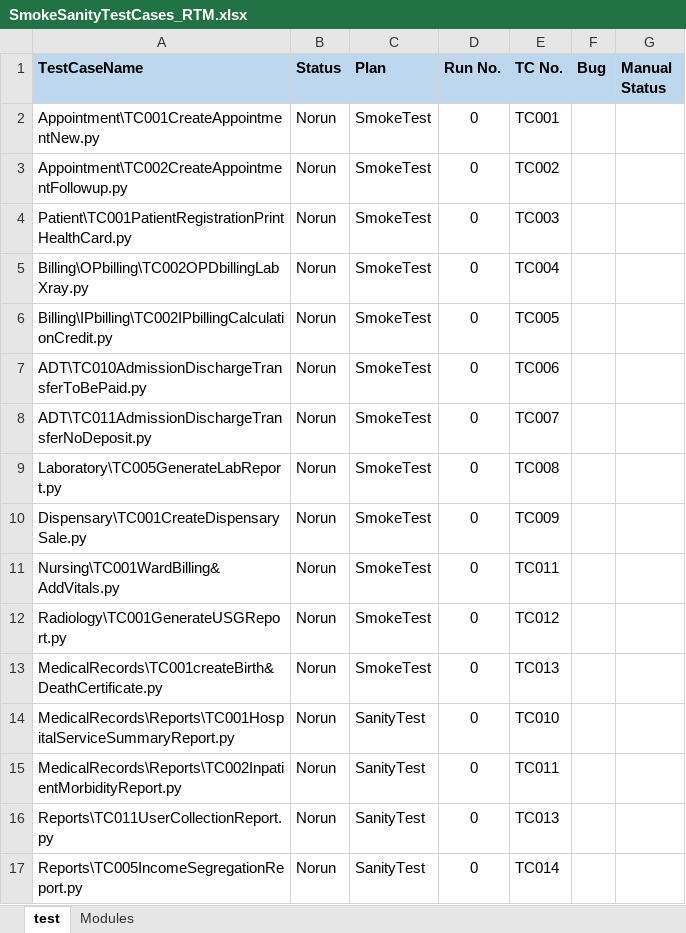
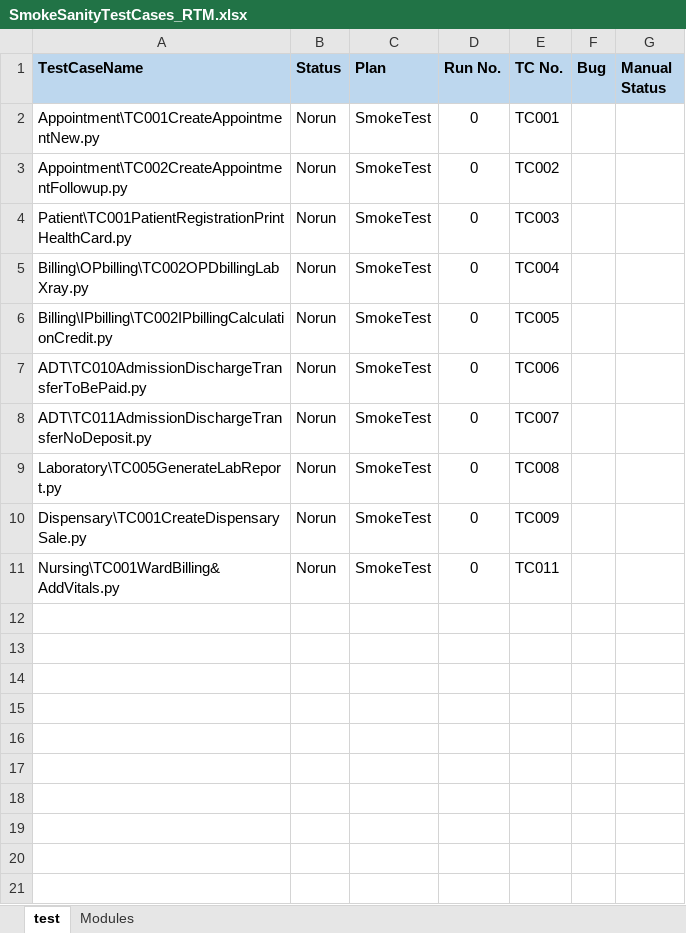
Before and after one commit to haribhatta/AutomationTest, an Excel workbook: Library/SmokeSanityTestCases_RTM.xlsx, sheet test, drawn as a sheet; values as stored, in another font and other column widths than the file's, no borders; the diff names each change by its address in the sheet, - before the commit and + after, or states it on an @@ line.

```diff
--- a/Library/SmokeSanityTestCases_RTM.xlsx (sheet test)
+++ b/Library/SmokeSanityTestCases_RTM.xlsx (sheet test)
-row 12: Radiology\TC001GenerateUSGReport.py | Norun | SmokeTest | 0 | TC012
-row 13: MedicalRecords\TC001createBirth&DeathCertificate.py | Norun | SmokeTest | 0 | TC013
-row 14: MedicalRecords\Reports\TC001HospitalServiceSummaryReport.py | Norun | SanityTest | 0 | TC010
-row 15: MedicalRecords\Reports\TC002InpatientMorbidityReport.py | Norun | SanityTest | 0 | TC011
-row 16: Reports\TC011UserCollectionReport.py | Norun | SanityTest | 0 | TC013
-row 17: Reports\TC005IncomeSegregationReport.py | Norun | SanityTest | 0 | TC014
```
